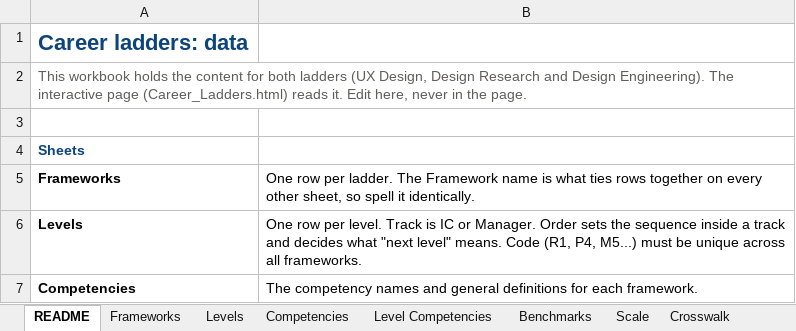
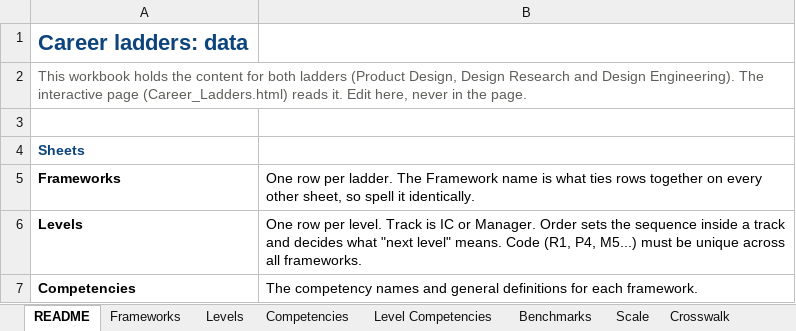
Before and after one commit to jacklyn/career-ladders, an Excel workbook: Career_Ladders_Data.xlsx, sheet README, drawn as a sheet; only a part is shown; values as stored, in another font and other column widths than the file's, no borders; the diff names each change by its address in the sheet, - before the commit and + after, or states it on an @@ line.

```diff
--- a/Career_Ladders_Data.xlsx (sheet README)
+++ b/Career_Ladders_Data.xlsx (sheet README)
-A2: …both ladders (UX Design, Design…
+A2: …both ladders (Product Design, Design…
```
Also changed, not shown: sheet Competencies, sheet Benchmarks, sheet Levels, sheet Frameworks, 1 other file.
